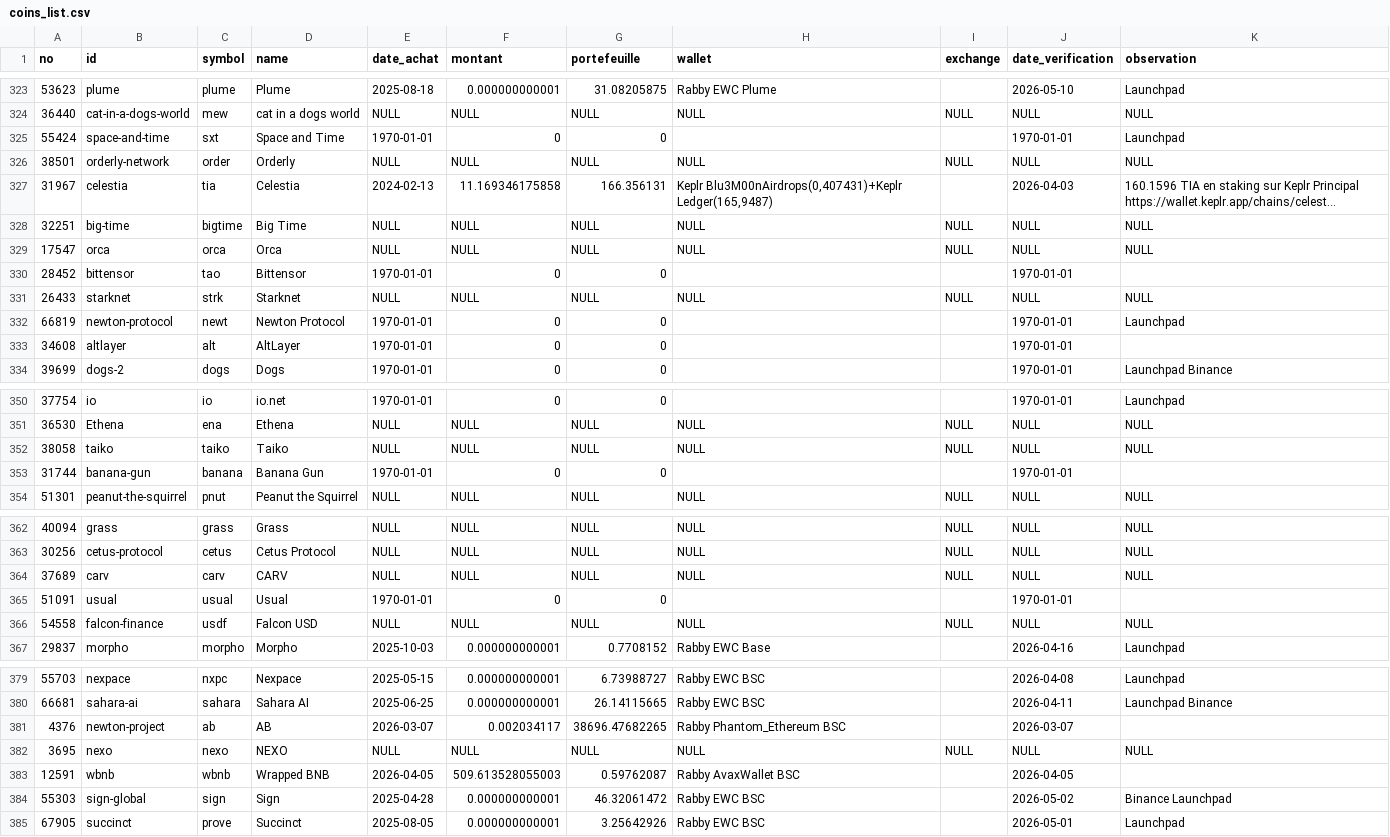
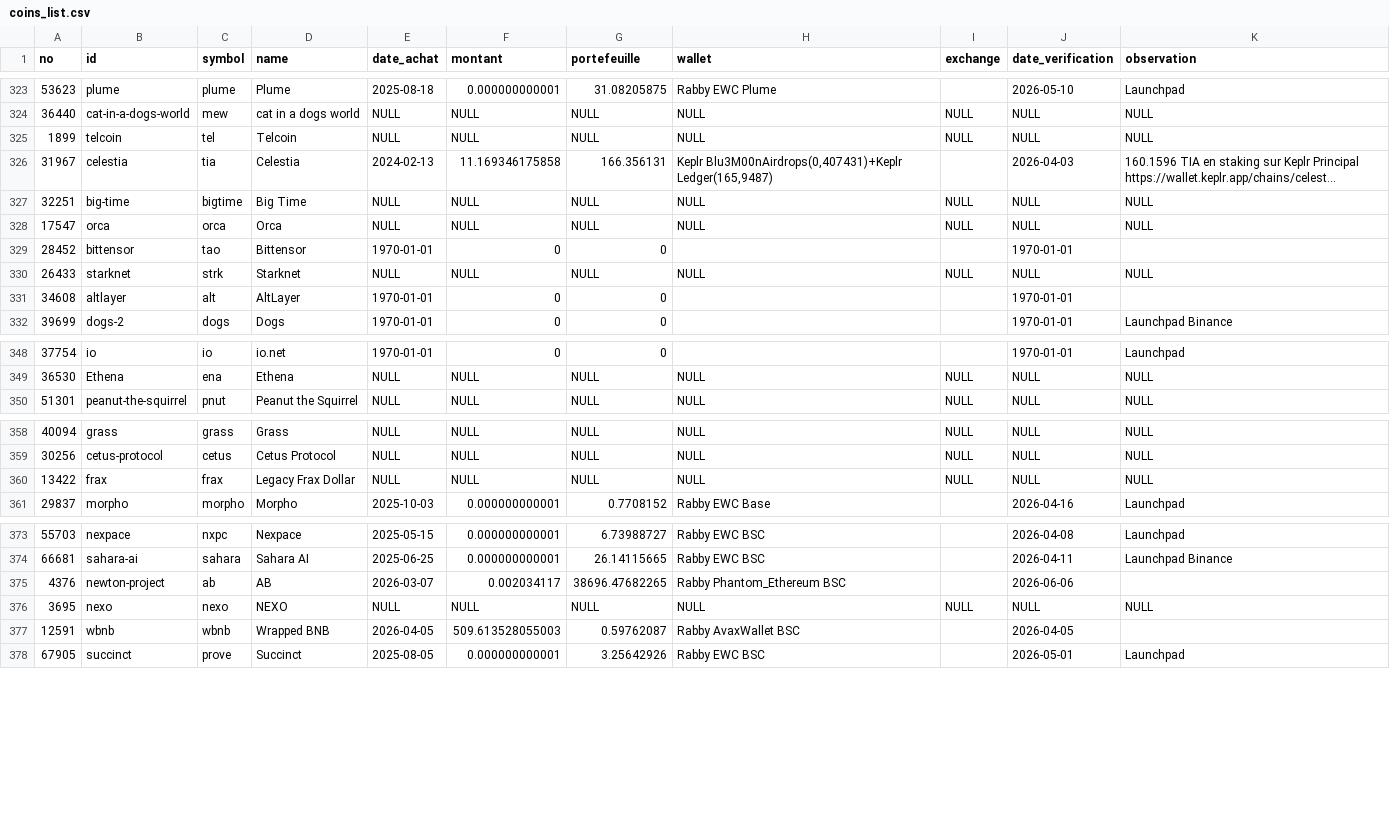
Before and after one commit to Blu3M00nG1rl/cryptos_mern, a CSV file: backend/storage/coins_list.csv, drawn as a sheet; only a part is shown, gaps mark what is left out; long unchanged cells end in …; removed rows and columns are numbered as before the commit, all else as after; the diff covers the shown part only; the diff names each change by its address in the sheet, - before the commit and + after, or states it on an @@ line.

```diff
--- a/backend/storage/coins_list.csv
+++ b/backend/storage/coins_list.csv
-row 325: 55424 | space-and-time | sxt | Space and Time | 1970-01-01 | 0 | 0 |  |  | 1970-01-01 | Launchpad
-A325 (no): 38501
+A325 (no): 1899
-B325 (id): orderly-network
+B325 (id): telcoin
-C325 (symbol): order
+C325 (symbol): tel
-D325 (name): Orderly
+D325 (name): Telcoin
-row 332: 66819 | newton-protocol | newt | Newton Protocol | 1970-01-01 | 0 | 0 |  |  | 1970-01-01 | Launchpad
-row 352: 38058 | taiko | taiko | Taiko | NULL | NULL | NULL | NULL | NULL | NULL | NULL
-row 353: 31744 | banana-gun | banana | Banana Gun | 1970-01-01 | 0 | 0 |  |  | 1970-01-01
-A360 (no): 37689
+A360 (no): 13422
-B360 (id): carv
+B360 (id): frax
-C360 (symbol): carv
+C360 (symbol): frax
-D360 (name): CARV
+D360 (name): Legacy Frax Dollar
-row 365: 51091 | usual | usual | Usual | 1970-01-01 | 0 | 0 |  |  | 1970-01-01
-row 366: 54558 | falcon-finance | usdf | Falcon USD | NULL | NULL | NULL | NULL | NULL | NULL | NULL
-J375 (date_verification): 2026-03-07
+J375 (date_verification): 2026-06-06
-row 384: 55303 | sign-global | sign | Sign | 2025-04-28 | 0.000000000001 | 46.32061472 | Rabby EWC BSC |  | 2026-05-02 | Binance Launchpad
```
Also changed, not shown: 1 moved row and 47 edited cells elsewhere in this file, 42 other files.
